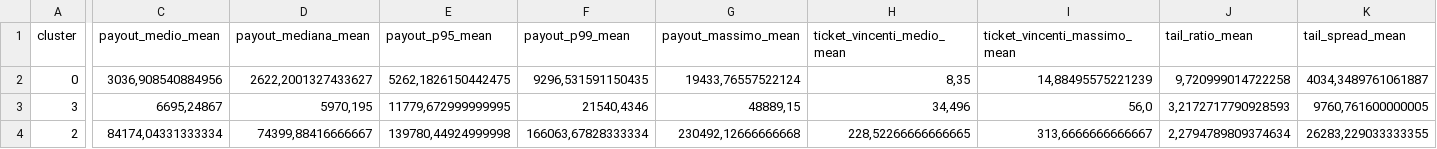
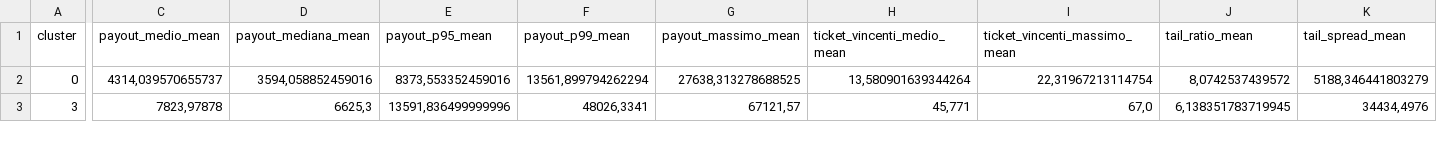
Before and after one commit to albagammamarketing-source/63_montecarlo_incompatibili, a CSV file: output/21_concessionari_cluster_summary.csv, drawn as a sheet; only a part is shown, gaps mark what is left out; removed rows and columns are numbered as before the commit, all else as after; rows hold the shown columns only; the diff covers the shown part only; the diff names each change by its address in the sheet, - before the commit and + after, or states it on an @@ line.

```diff
--- a/output/21_concessionari_cluster_summary.csv
+++ b/output/21_concessionari_cluster_summary.csv
-C2 (payout_medio_mean): 3036,908540884956
+C2 (payout_medio_mean): 4314,039570655737
-D2 (payout_mediana_mean): 2622,2001327433627
+D2 (payout_mediana_mean): 3594,058852459016
-E2 (payout_p95_mean): 5262,1826150442475
+E2 (payout_p95_mean): 8373,553352459016
-F2 (payout_p99_mean): 9296,531591150435
+F2 (payout_p99_mean): 13561,899794262294
-G2 (payout_massimo_mean): 19433,76557522124
+G2 (payout_massimo_mean): 27638,313278688525
-H2 (ticket_vincenti_medio_mean): 8,35
+H2 (ticket_vincenti_medio_mean): 13,580901639344264
-I2 (ticket_vincenti_massimo_mean): 14,88495575221239
+I2 (ticket_vincenti_massimo_mean): 22,31967213114754
-J2 (tail_ratio_mean): 9,720999014722258
+J2 (tail_ratio_mean): 8,0742537439572
-K2 (tail_spread_mean): 4034,3489761061887
+K2 (tail_spread_mean): 5188,346441803279
-C3 (payout_medio_mean): 6695,24867
+C3 (payout_medio_mean): 7823,97878
-D3 (payout_mediana_mean): 5970,195
+D3 (payout_mediana_mean): 6625,3
-E3 (payout_p95_mean): 11779,672999999995
+E3 (payout_p95_mean): 13591,836499999996
-F3 (payout_p99_mean): 21540,4346
+F3 (payout_p99_mean): 48026,3341
-G3 (payout_massimo_mean): 48889,15
+G3 (payout_massimo_mean): 67121,57
-H3 (ticket_vincenti_medio_mean): 34,496
+H3 (ticket_vincenti_medio_mean): 45,771
-I3 (ticket_vincenti_massimo_mean): 56,0
+I3 (ticket_vincenti_massimo_mean): 67,0
-J3 (tail_ratio_mean): 3,2172717790928593
+J3 (tail_ratio_mean): 6,138351783719945
-K3 (tail_spread_mean): 9760,761600000005
+K3 (tail_spread_mean): 34434,4976
-row 4: 2 | 84174,04331333334 | 74399,88416666667 | 139780,44924999998 | 166063,67828333334 | 230492,12666666668 | 228,52266666666665 | 313,6666666666667 | 2,2794789809374634 | 26283,229033333355
```
Also changed, not shown: 1 added row and 28 edited cells elsewhere in this file, output/10_concessionari_riepilogo_probabilistico_per_nome_commerciale.csv, output/13_concessionari_montecarlo_per_nome_commerciale.csv, 14 other files.
